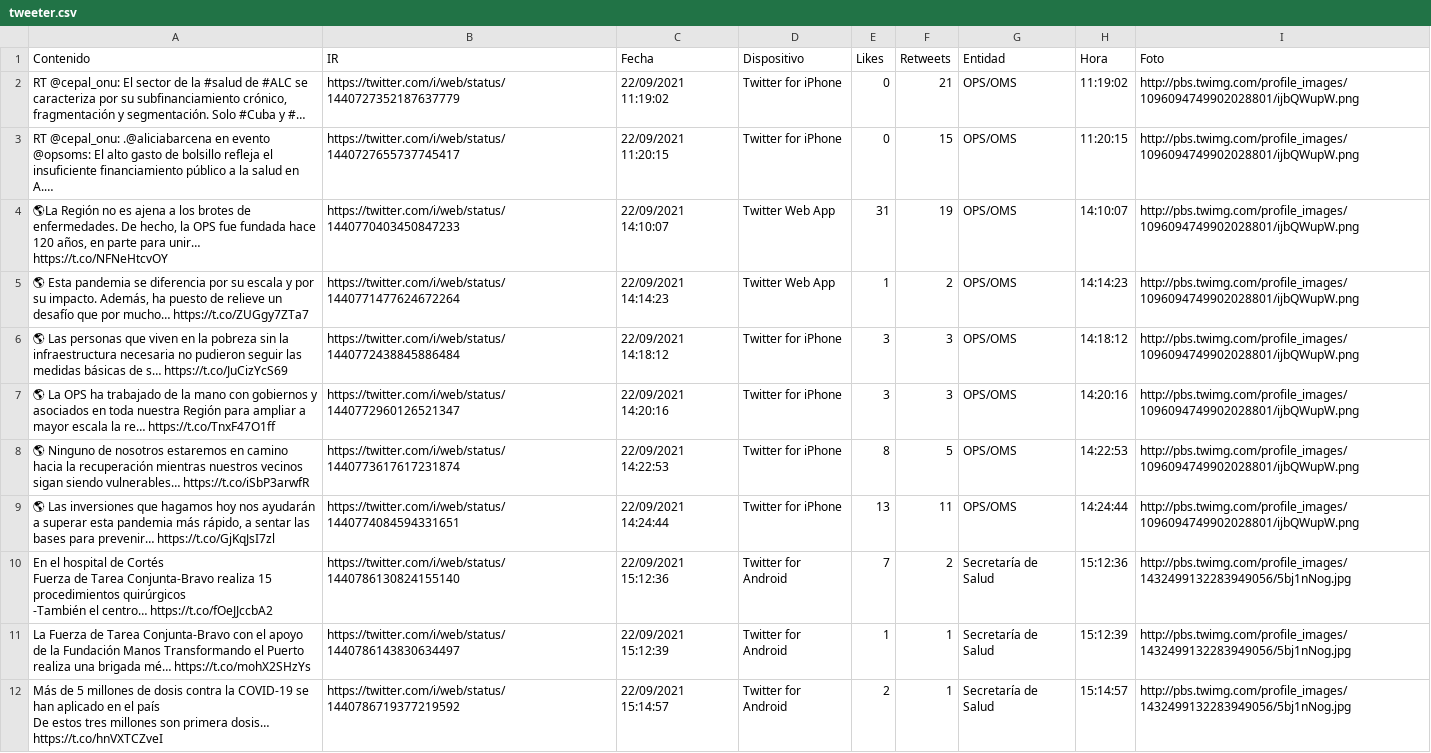
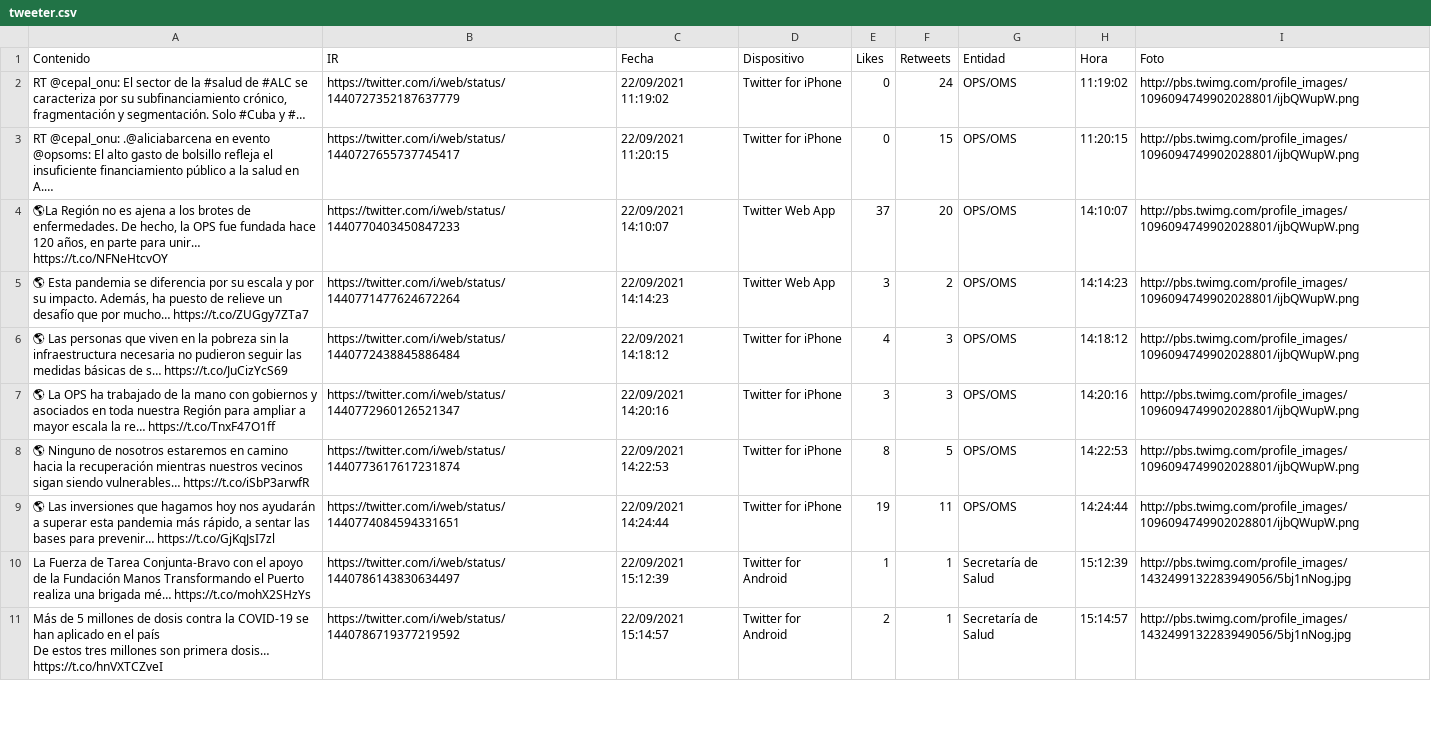
Before and after one commit to Sud-Austral/Datos_Honduras, a CSV file: tweeter/tweeter.csv, drawn as a sheet; only a part is shown; the diff covers the shown part only.

```diff
--- a/tweeter/tweeter.csv
+++ b/tweeter/tweeter.csv
@@ -1,14 +1,10 @@
 Contenido,IR,Fecha,Dispositivo,Likes,Retweets,Entidad,Hora,Foto
-"RT @cepal_onu: El sector de la #salud de #ALC se caracteriza por su subfinanciamiento crónico, fragmentación y segmentación. Solo #Cuba y #…",https://twitter.com/i/web/status/1440727352187637779,22/09/2021 11:19:02,Twitter for iPhone,0,21,OPS/OMS,11:19:02,http://pbs.twimg.com/profile_images/1096094749902028801/ijbQWupW.png
+"RT @cepal_onu: El sector de la #salud de #ALC se caracteriza por su subfinanciamiento crónico, fragmentación y segmentación. Solo #Cuba y #…",https://twitter.com/i/web/status/1440727352187637779,22/09/2021 11:19:02,Twitter for iPhone,0,24,OPS/OMS,11:19:02,http://pbs.twimg.com/profile_images/1096094749902028801/ijbQWupW.png
 RT @cepal_onu: .@aliciabarcena en evento @opsoms: El alto gasto de bolsillo refleja el insuficiente financiamiento público a la salud en A.…,https://twitter.com/i/web/status/1440727655737745417,22/09/2021 11:20:15,Twitter for iPhone,0,15,OPS/OMS,11:20:15,http://pbs.twimg.com/profile_images/1096094749902028801/ijbQWupW.png
-"🌎La Región no es ajena a los brotes de enfermedades. De hecho, la OPS fue fundada hace 120 años, en parte para unir… https://t.co/NFNeHtcvOY",https://twitter.com/i/web/status/1440770403450847233,22/09/2021 14:10:07,Twitter Web App,31,19,OPS/OMS,14:10:07,http://pbs.twimg.com/profile_images/1096094749902028801/ijbQWupW.png
-"🌎 Esta pandemia se diferencia por su escala y por su impacto. Además, ha puesto de relieve un desafío que por mucho… https://t.co/ZUGgy7ZTa7",https://twitter.com/i/web/status/1440771477624672264,22/09/2021 14:14:23,Twitter Web App,1,2,OPS/OMS,14:14:23,http://pbs.twimg.com/profile_images/1096094749902028801/ijbQWupW.png
-🌎 Las personas que viven en la pobreza sin la infraestructura necesaria no pudieron seguir las medidas básicas de s… https://t.co/JuCizYcS69,https://twitter.com/i/web/status/1440772438845886484,22/09/2021 14:18:12,Twitter for iPhone,3,3,OPS/OMS,14:18:12,http://pbs.twimg.com/profile_images/1096094749902028801/ijbQWupW.png
+"🌎La Región no es ajena a los brotes de enfermedades. De hecho, la OPS fue fundada hace 120 años, en parte para unir… https://t.co/NFNeHtcvOY",https://twitter.com/i/web/status/1440770403450847233,22/09/2021 14:10:07,Twitter Web App,37,20,OPS/OMS,14:10:07,http://pbs.twimg.com/profile_images/1096094749902028801/ijbQWupW.png
+"🌎 Esta pandemia se diferencia por su escala y por su impacto. Además, ha puesto de relieve un desafío que por mucho… https://t.co/ZUGgy7ZTa7",https://twitter.com/i/web/status/1440771477624672264,22/09/2021 14:14:23,Twitter Web App,3,2,OPS/OMS,14:14:23,http://pbs.twimg.com/profile_images/1096094749902028801/ijbQWupW.png
+🌎 Las personas que viven en la pobreza sin la infraestructura necesaria no pudieron seguir las medidas básicas de s… https://t.co/JuCizYcS69,https://twitter.com/i/web/status/1440772438845886484,22/09/2021 14:18:12,Twitter for iPhone,4,3,OPS/OMS,14:18:12,http://pbs.twimg.com/profile_images/1096094749902028801/ijbQWupW.png
 🌎 La OPS ha trabajado de la mano con gobiernos y asociados en toda nuestra Región para ampliar a mayor escala la re… https://t.co/TnxF47O1ff,https://twitter.com/i/web/status/1440772960126521347,22/09/2021 14:20:16,Twitter for iPhone,3,3,OPS/OMS,14:20:16,http://pbs.twimg.com/profile_images/1096094749902028801/ijbQWupW.png
 🌎 Ninguno de nosotros estaremos en camino hacia la recuperación mientras nuestros vecinos sigan siendo vulnerables… https://t.co/iSbP3arwfR,https://twitter.com/i/web/status/1440773617617231874,22/09/2021 14:22:53,Twitter for iPhone,8,5,OPS/OMS,14:22:53,http://pbs.twimg.com/profile_images/1096094749902028801/ijbQWupW.png
-"🌎 Las inversiones que hagamos hoy nos ayudarán a superar esta pandemia más rápido, a sentar las bases para prevenir… https://t.co/GjKqJsI7zl",https://twitter.com/i/web/status/1440774084594331651,22/09/2021 14:24:44,Twitter for iPhone,13,11,OPS/OMS,14:24:44,http://pbs.twimg.com/profile_images/1096094749902028801/ijbQWupW.png
-"En el hospital de Cortés
-Fuerza de Tarea Conjunta-Bravo realiza 15 procedimientos quirúrgicos
-
--También el centro… https://t.co/fOeJJccbA2",https://twitter.com/i/web/status/1440786130824155140,22/09/2021 15:12:36,Twitter for Android,7,2,Secretaría de Salud,15:12:36,http://pbs.twimg.com/profile_images/1432499132283949056/5bj1nNog.jpg
+"🌎 Las inversiones que hagamos hoy nos ayudarán a superar esta pandemia más rápido, a sentar las bases para prevenir… https://t.co/GjKqJsI7zl",https://twitter.com/i/web/status/1440774084594331651,22/09/2021 14:24:44,Twitter for iPhone,19,11,OPS/OMS,14:24:44,http://pbs.twimg.com/profile_images/1096094749902028801/ijbQWupW.png
 La Fuerza de Tarea Conjunta-Bravo con el apoyo de la Fundación Manos Transformando el Puerto realiza una brigada mé… https://t.co/mohX2SHzYs,https://twitter.com/i/web/status/1440786143830634497,22/09/2021 15:12:39,Twitter for Android,1,1,Secretaría de Salud,15:12:39,http://pbs.twimg.com/profile_images/1432499132283949056/5bj1nNog.jpg
```
Also changed, not shown: 1 added row and 7 edited cells elsewhere in this file.
